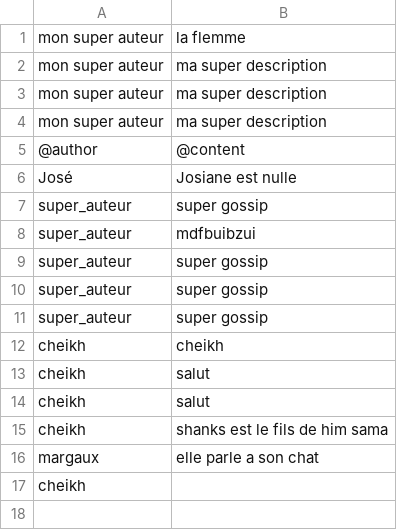
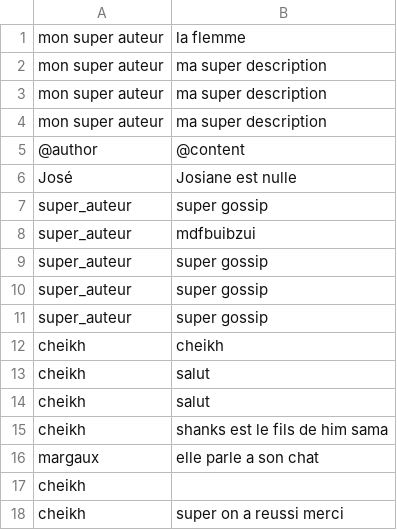
Before and after one commit to cheikh-kebe/TheGossipProject_sinatra, a CSV file: db/gossip.csv, drawn as a sheet; the diff names each change by its address in the sheet, - before the commit and + after, or states it on an @@ line.

```diff
--- a/db/gossip.csv
+++ b/db/gossip.csv
+row 18: cheikh | super on a reussi merci
```
Also changed, not shown: 4 other files.
